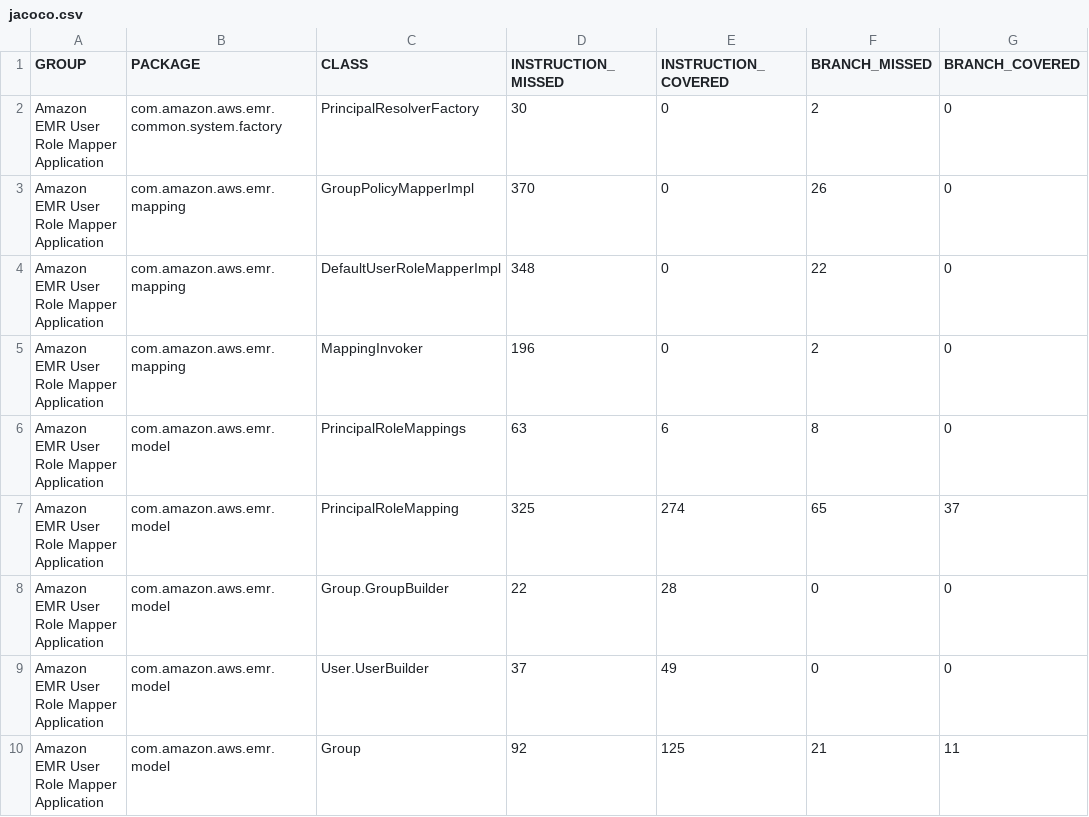
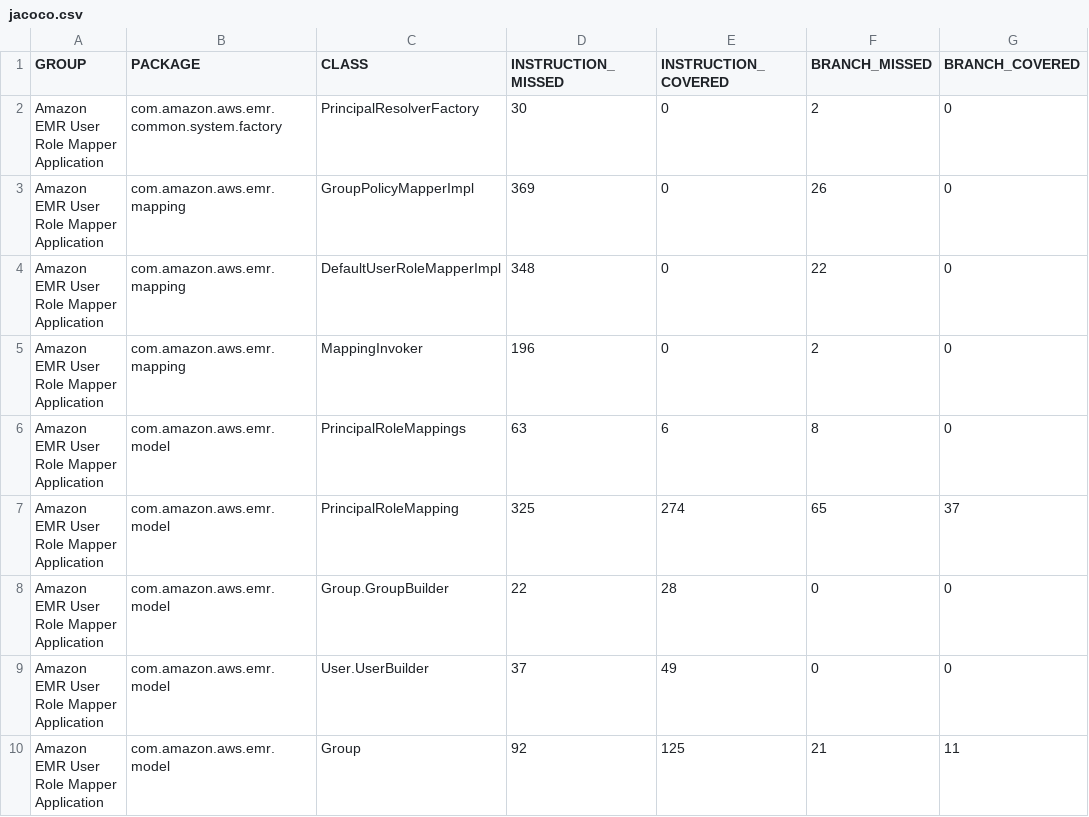
Before and after one commit to sunyulin728/urm, a CSV file: emr-user-role-mapper-application/target/site/jacoco/jacoco.csv, drawn as a sheet; only a part is shown; the diff names each change by its address in the sheet, - before the commit and + after, or states it on an @@ line.

```diff
--- a/emr-user-role-mapper-application/target/site/jacoco/jacoco.csv
+++ b/emr-user-role-mapper-application/target/site/jacoco/jacoco.csv
-D3 (INSTRUCTION_MISSED): 370
+D3 (INSTRUCTION_MISSED): 369
```
Also changed, not shown: 29 other files.
